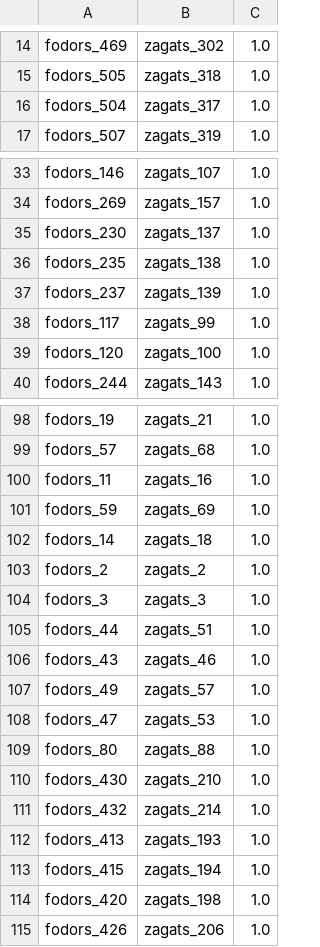
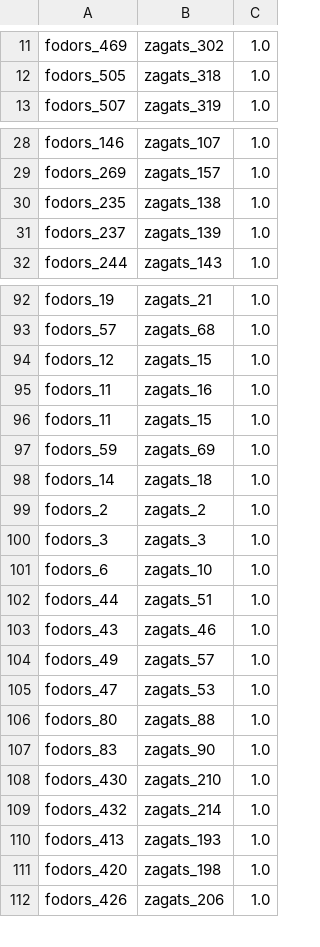
Before and after one commit to olehmberg/winter, a CSV file: usecase/restaurant/output/restaurant_correspondences.csv, drawn as a sheet; only a part is shown, gaps mark what is left out; the diff covers the shown part only.

```diff
--- a/usecase/restaurant/output/restaurant_correspondences.csv
+++ b/usecase/restaurant/output/restaurant_correspondences.csv
@@ -15,3 +12,2 @@
 "fodors_505","zagats_318","1.0"
-"fodors_504","zagats_317","1.0"
 "fodors_507","zagats_319","1.0"
@@ -34,7 +29,4 @@
 "fodors_269","zagats_157","1.0"
-"fodors_230","zagats_137","1.0"
 "fodors_235","zagats_138","1.0"
 "fodors_237","zagats_139","1.0"
-"fodors_117","zagats_99","1.0"
-"fodors_120","zagats_100","1.0"
 "fodors_244","zagats_143","1.0"
@@ -99,3 +93,5 @@
 "fodors_57","zagats_68","1.0"
+"fodors_12","zagats_15","1.0"
 "fodors_11","zagats_16","1.0"
+"fodors_11","zagats_15","1.0"
 "fodors_59","zagats_69","1.0"
@@ -104,2 +100,3 @@
 "fodors_3","zagats_3","1.0"
+"fodors_6","zagats_10","1.0"
 "fodors_44","zagats_51","1.0"
@@ -109,2 +106,3 @@
 "fodors_80","zagats_88","1.0"
+"fodors_83","zagats_90","1.0"
 "fodors_430","zagats_210","1.0"
@@ -112,3 +110,2 @@
 "fodors_413","zagats_193","1.0"
-"fodors_415","zagats_194","1.0"
 "fodors_420","zagats_198","1.0"
```
Also changed, not shown: 7 added rows and 9 removed rows elsewhere in this file, usecase/movie/output/academy_awards_2_actors_correspondences.csv, usecase/restaurant/output/fodors_zagats_correspondences.csv, 30 other files.
